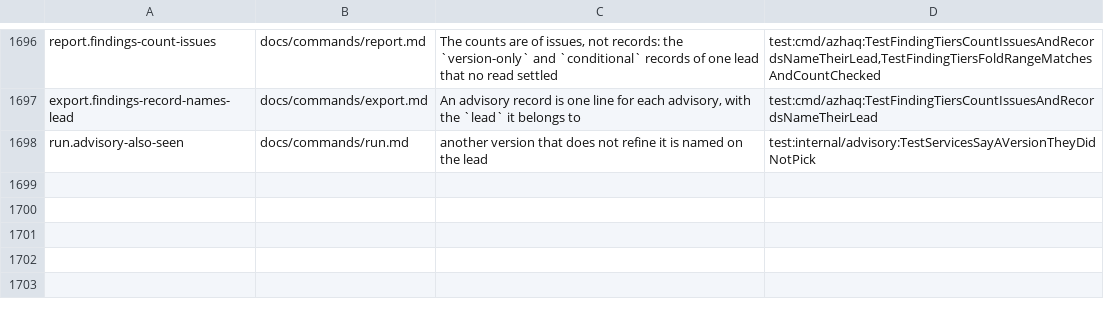
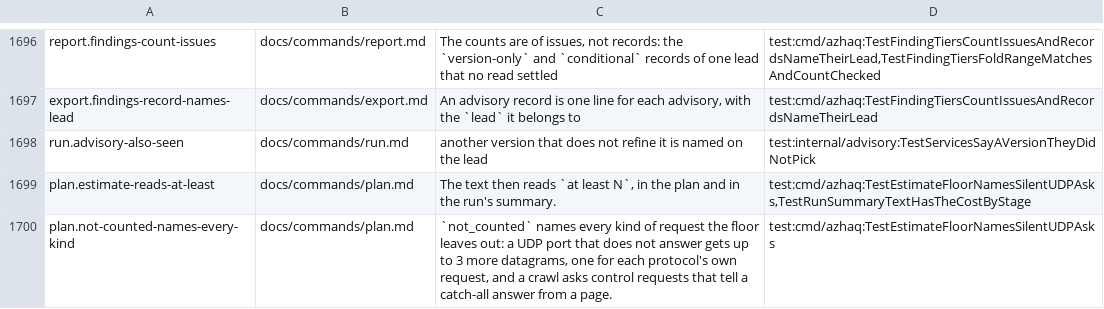
Before and after one commit to lilsadfoqs/azhaq, a TSV file: docs/claims.tsv, drawn as a sheet; only a part is shown, gaps mark what is left out; the diff names each change by its address in the sheet, - before the commit and + after, or states it on an @@ line.

Commit message:
fix(plan): an estimate reads at least, names all it leaves out (#419)
A floor printed as a bare number ("estimate: 30 datagrams"), and part of
what it left out went unnamed: the further asks of a UDP port that does not
answer (30 silent ports were estimated at 30 and sent 120) and the control
requests of a crawl. A ceiling -max-requests capped hid the stage's own.

A floor now reads "at least N" in the plan, the line run prints before it
sends and the run's summary. not_counted names the silent UDP ports' asks
and the crawl's controls. A capped ceiling prints both, "at most 10 by
-max-requests (64 by the run itself)", and at_most_without_cap holds the
stage's own.

Closes #410

```diff
--- a/docs/claims.tsv
+++ b/docs/claims.tsv
+row 1699: plan.estimate-reads-at-least | docs/commands/plan.md | The text then reads `at least N`, in the plan and in the run's summary. | test:cmd/azhaq:TestEstimateFloorNamesSilentUDPAsks,TestRunSummaryTextHasTheCostByStage
+row 1700: plan.not-counted-names-every-kind | docs/commands/plan.md | `not_counted` names every kind of request the floor leaves out: a UDP port that does not answer gets up to 3 more datagrams, one for each protocol's own request, and a crawl asks control requests that tell a catch-all answer from a page. | test:cmd/azhaq:TestEstimateFloorNamesSilentUDPAsks
```
Also changed, not shown: 6 other files.
